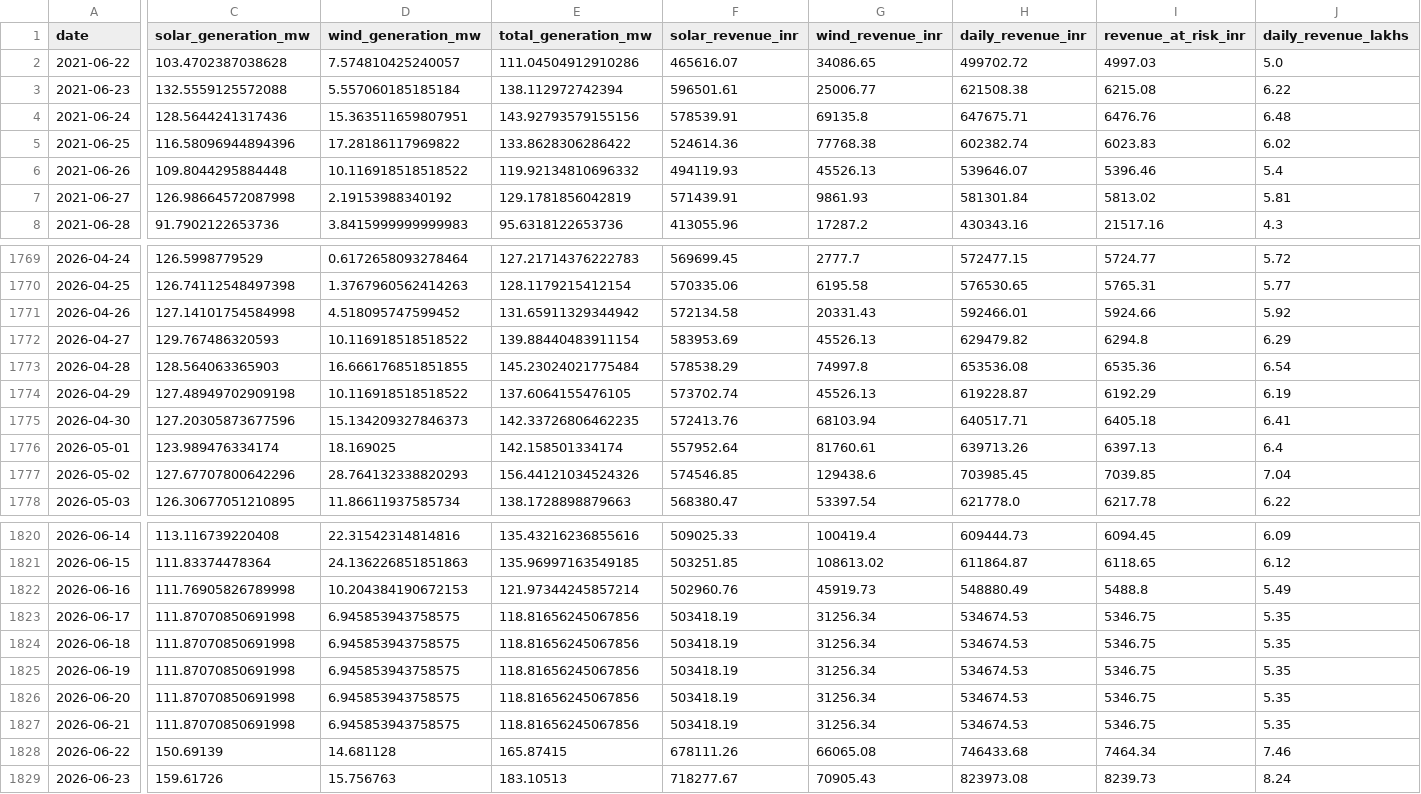
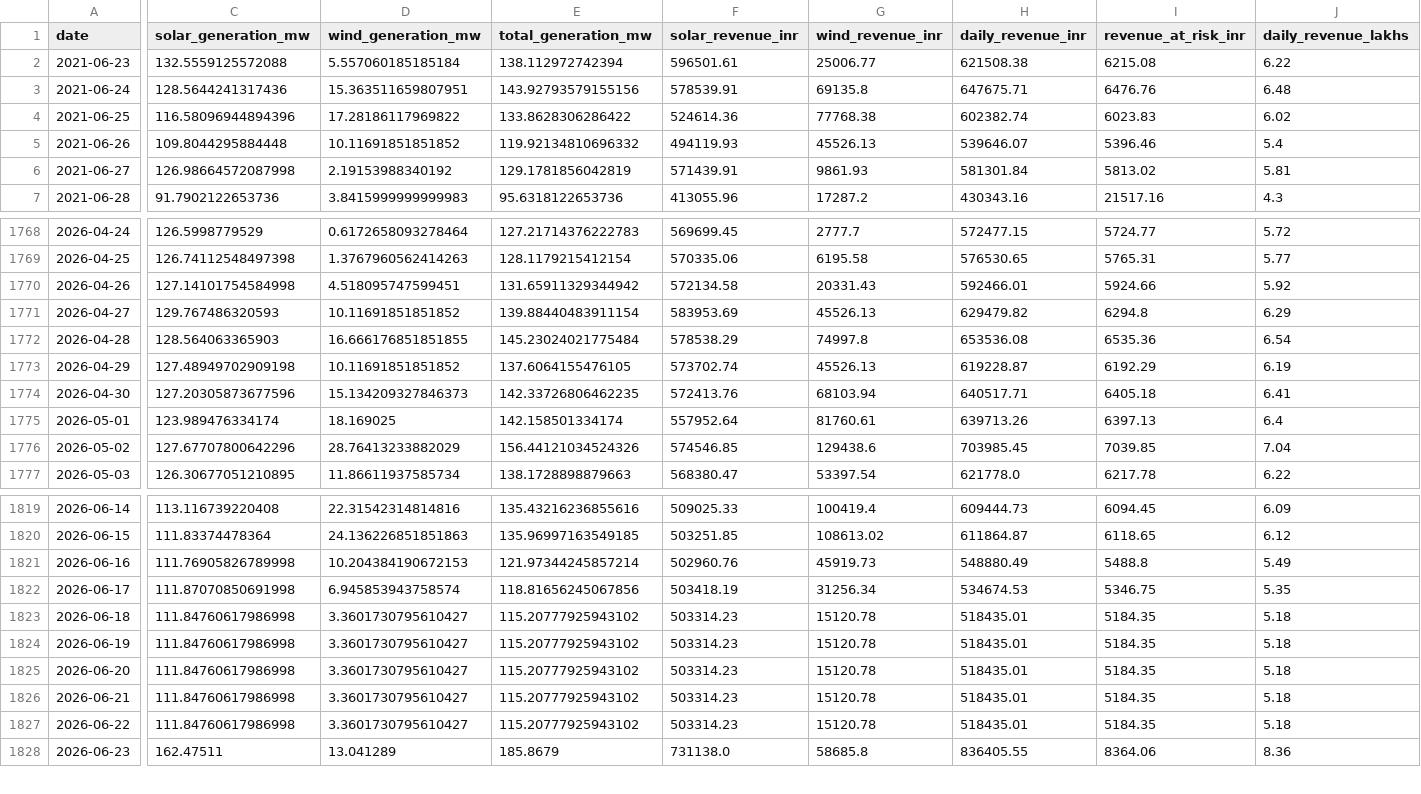
Before and after one commit to kirttiik/AI-Renewable-Energy-Intelligence-platform, a CSV file: data/processed/revenue_analytics.csv, drawn as a sheet; only a part is shown, gaps mark what is left out; removed rows and columns are numbered as before the commit, all else as after; rows hold the shown columns only; the diff covers the shown part only; the diff names each change by its address in the sheet, - before the commit and + after, or states it on an @@ line.

```diff
--- a/data/processed/revenue_analytics.csv
+++ b/data/processed/revenue_analytics.csv
-row 2: 2021-06-22 | 103.4702387038628 | 7.574810425240057 | 111.04504912910286 | 465616.07 | 34086.65 | 499702.72 | 4997.03 | 5.0
-D5 (wind_generation_mw): 10.116918518518522
+D5 (wind_generation_mw): 10.11691851851852
-D1770 (wind_generation_mw): 4.518095747599452
+D1770 (wind_generation_mw): 4.518095747599451
-D1771 (wind_generation_mw): 10.116918518518522
+D1771 (wind_generation_mw): 10.11691851851852
-D1773 (wind_generation_mw): 10.116918518518522
+D1773 (wind_generation_mw): 10.11691851851852
-D1776 (wind_generation_mw): 28.764132338820293
+D1776 (wind_generation_mw): 28.76413233882029
-D1822 (wind_generation_mw): 6.945853943758575
+D1822 (wind_generation_mw): 6.945853943758574
-C1823:C1826 (solar_generation_mw): 111.87070850691998
+C1823:C1826 (solar_generation_mw): 111.84760617986998
-D1823:D1826 (wind_generation_mw): 6.945853943758575
+D1823:D1826 (wind_generation_mw): 3.3601730795610427
-E1823:E1826 (total_generation_mw): 118.81656245067856
+E1823:E1826 (total_generation_mw): 115.20777925943102
-F1823:F1826 (solar_revenue_inr): 503418.19
+F1823:F1826 (solar_revenue_inr): 503314.23
-G1823:G1826 (wind_revenue_inr): 31256.34
+G1823:G1826 (wind_revenue_inr): 15120.78
-H1823:H1826 (daily_revenue_inr): 534674.53
+H1823:H1826 (daily_revenue_inr): 518435.01
-I1823:I1826 (revenue_at_risk_inr): 5346.75
+I1823:I1826 (revenue_at_risk_inr): 5184.35
-J1823:J1826 (daily_revenue_lakhs): 5.35
+J1823:J1826 (daily_revenue_lakhs): 5.18
-C1827 (solar_generation_mw): 150.69139
+C1827 (solar_generation_mw): 111.84760617986998
-D1827 (wind_generation_mw): 14.681128
+D1827 (wind_generation_mw): 3.3601730795610427
-E1827 (total_generation_mw): 165.87415
+E1827 (total_generation_mw): 115.20777925943102
-F1827 (solar_revenue_inr): 678111.26
+F1827 (solar_revenue_inr): 503314.23
-G1827 (wind_revenue_inr): 66065.08
+G1827 (wind_revenue_inr): 15120.78
-H1827 (daily_revenue_inr): 746433.68
+H1827 (daily_revenue_inr): 518435.01
-I1827 (revenue_at_risk_inr): 7464.34
+I1827 (revenue_at_risk_inr): 5184.35
-J1827 (daily_revenue_lakhs): 7.46
+J1827 (daily_revenue_lakhs): 5.18
-C1828 (solar_generation_mw): 159.61726
+C1828 (solar_generation_mw): 162.47511
-D1828 (wind_generation_mw): 15.756763
+D1828 (wind_generation_mw): 13.041289
-E1828 (total_generation_mw): 183.10513
+E1828 (total_generation_mw): 185.8679
-F1828 (solar_revenue_inr): 718277.67
+F1828 (solar_revenue_inr): 731138.0
-G1828 (wind_revenue_inr): 70905.43
+G1828 (wind_revenue_inr): 58685.8
-H1828 (daily_revenue_inr): 823973.08
+H1828 (daily_revenue_inr): 836405.55
-I1828 (revenue_at_risk_inr): 8239.73
+I1828 (revenue_at_risk_inr): 8364.06
-J1828 (daily_revenue_lakhs): 8.24
+J1828 (daily_revenue_lakhs): 8.36
```
Also changed, not shown: 1 added row and 117 edited cells elsewhere in this file, data/processed/carbon_offset_analytics.csv, data/processed/khavda_generation.csv, 47 other files.
